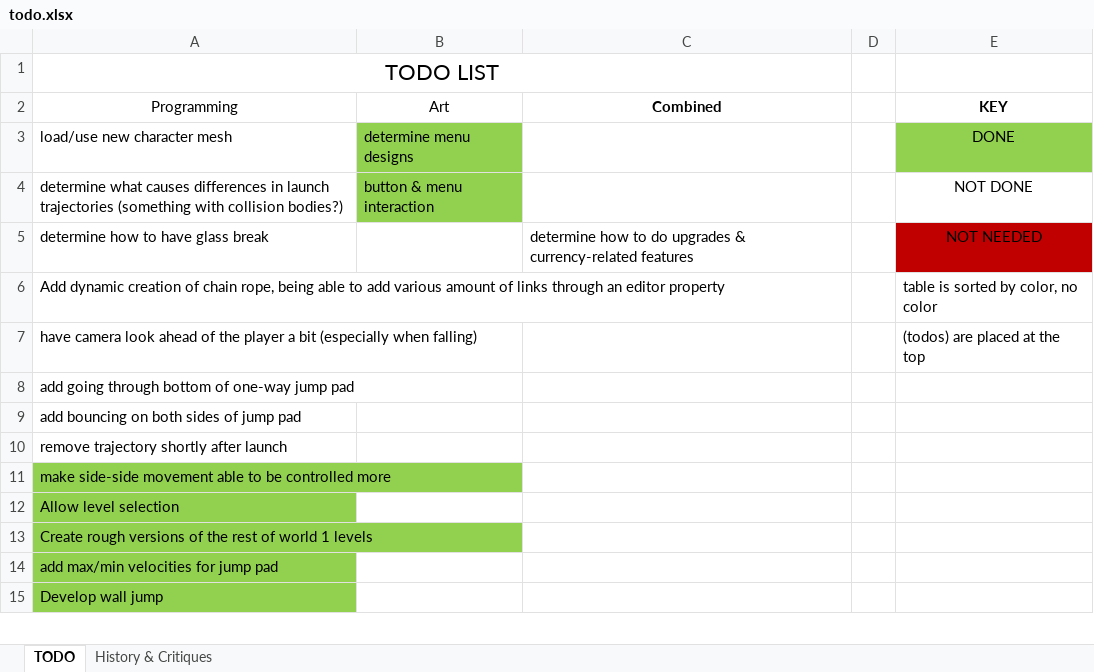
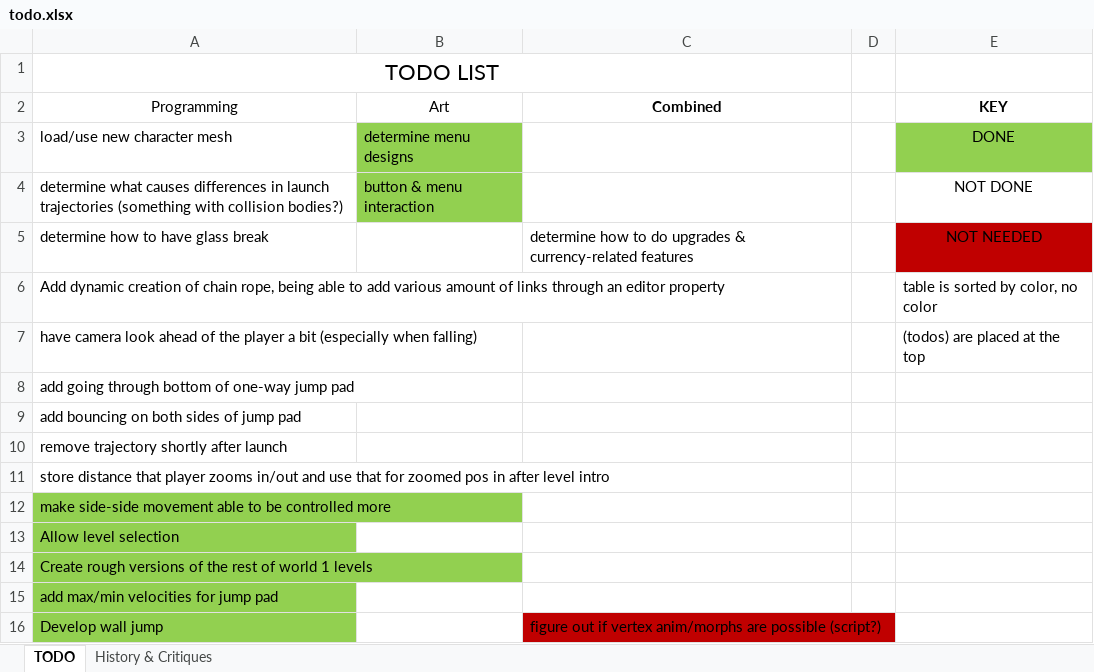
Before and after one commit to rayjohannessen/see-saw-unity, an Excel workbook: trunk/see-saw-unity/Docs/todo.xlsx, sheet TODO, drawn as a sheet; only a part is shown; values as stored, in another font and other column widths than the file's, no borders; table styles not drawn; addresses are those after the commit; the diff covers the shown part only; the diff names each change by its address in the sheet, - before the commit and + after, or states it on an @@ line.

```diff
--- a/trunk/see-saw-unity/Docs/todo.xlsx (sheet TODO)
+++ b/trunk/see-saw-unity/Docs/todo.xlsx (sheet TODO)
+row 11: store distance that player zooms in/out and use that for zoomed pos in after level intro
-C16 (Combined): (empty)
+C16 (Combined): figure out if vertex anim/morphs are possible (script?)
-C16 fill: none
+C16 fill: #C00000
```
Also changed, not shown: 5 edited cells and cell formats elsewhere in this sheet.
